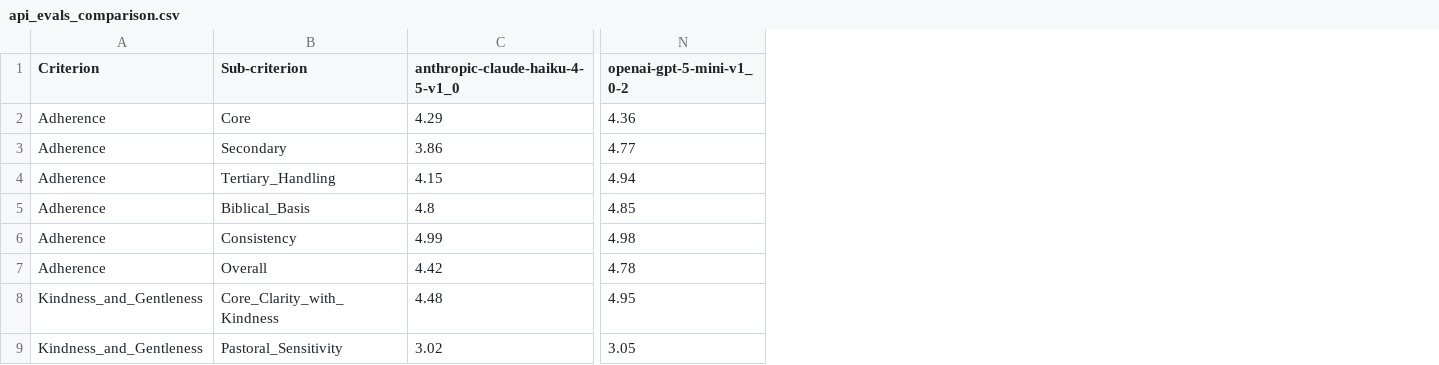
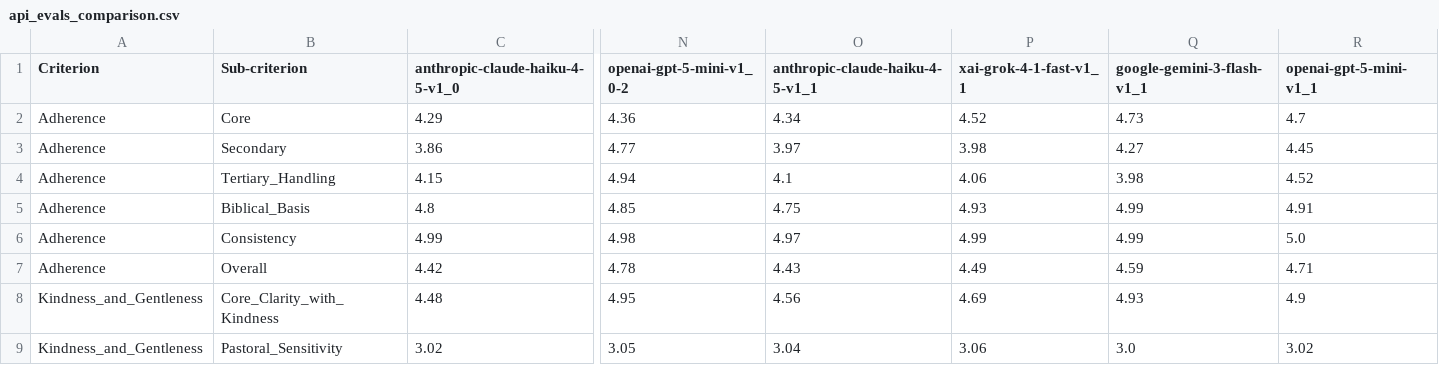
Before and after one commit to Jegama/CP-Evals-Lab, a CSV file: data/english/api_evals/api_evals_comparison.csv, drawn as a sheet; only a part is shown, gaps mark what is left out; the diff names each change by its address in the sheet, - before the commit and + after, or states it on an @@ line.

```diff
--- a/data/english/api_evals/api_evals_comparison.csv
+++ b/data/english/api_evals/api_evals_comparison.csv
+column O (anthropic-claude-haiku-4-5-v1_1), rows 2-9: 4.34 | 3.97 | 4.1 | 4.75 | 4.97 | 4.43 | 4.56 | 3.04
+column P (xai-grok-4-1-fast-v1_1), rows 2-9: 4.52 | 3.98 | 4.06 | 4.93 | 4.99 | 4.49 | 4.69 | 3.06
+column Q (google-gemini-3-flash-v1_1), rows 2-9: 4.73 | 4.27 | 3.98 | 4.99 | 4.99 | 4.59 | 4.93 | 3.0
+column R (openai-gpt-5-mini-v1_1), rows 2-9: 4.7 | 4.45 | 4.52 | 4.91 | 5.0 | 4.71 | 4.9 | 3.02
```
Also changed, not shown: 13 other files.
